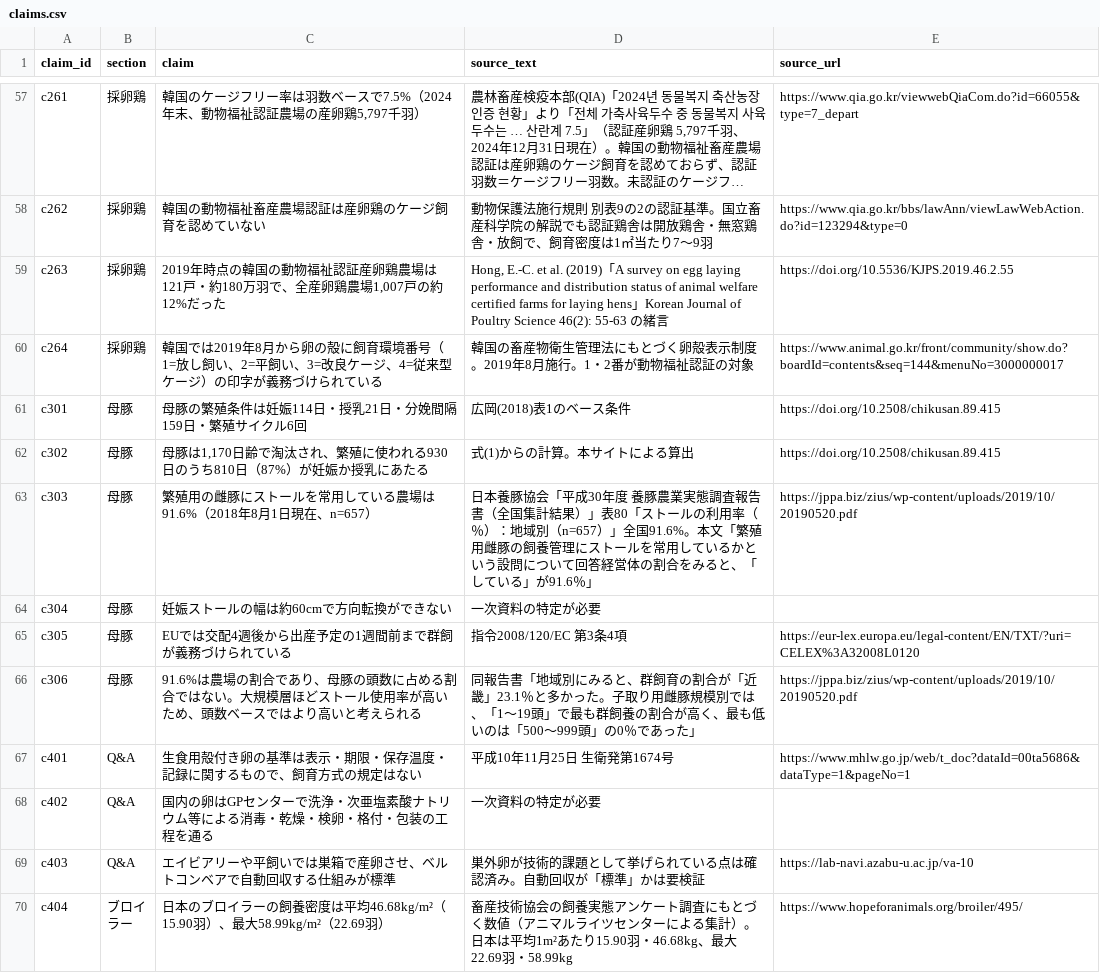
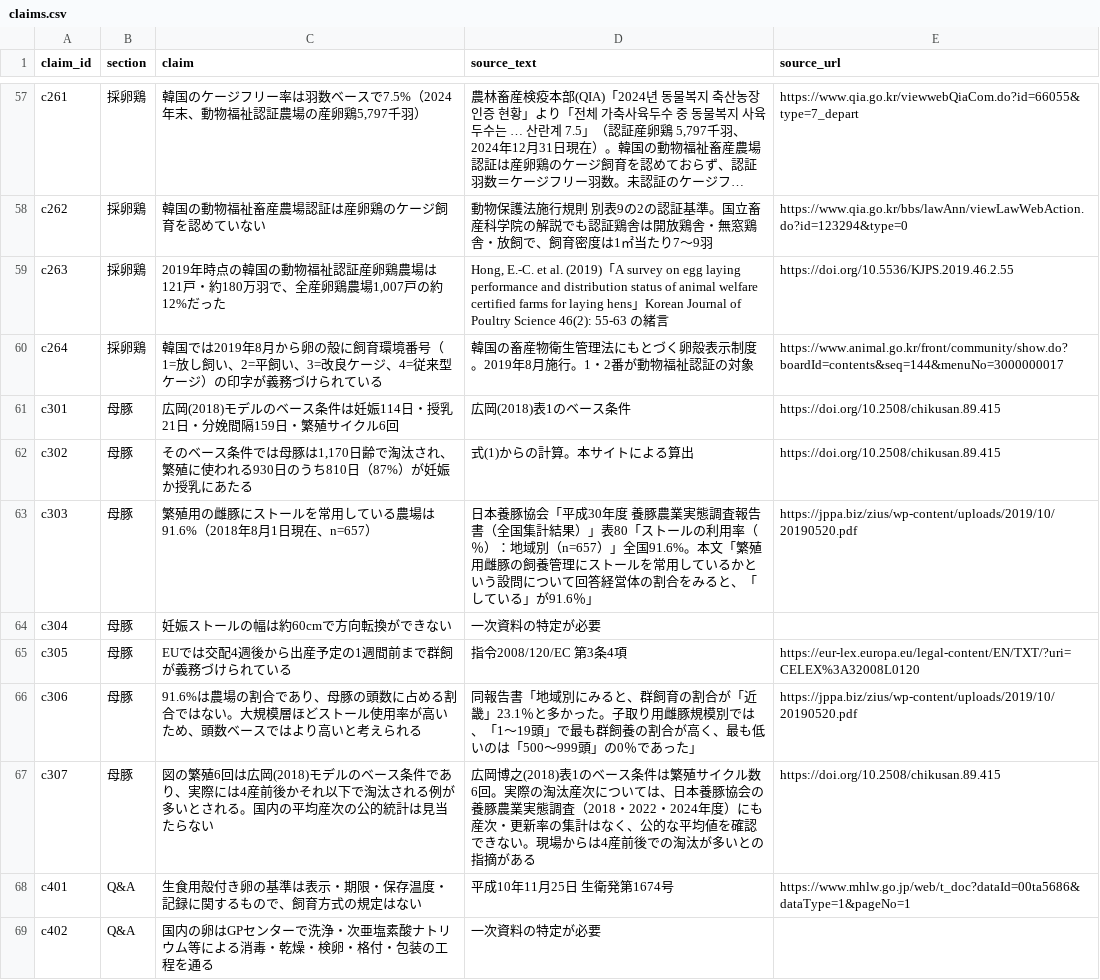
Before and after one commit to arc-facts/e-stat_animal-welfare, a CSV file: data/claims.csv, drawn as a sheet; only a part is shown, gaps mark what is left out; the shorter side is filled out with more unchanged rows; long unchanged cells end in ….

```diff
--- a/data/claims.csv
+++ b/data/claims.csv
@@ -60,4 +60,4 @@ c263,採卵鶏,"2019年時点の韓国の動物福祉認証産卵鶏農場は121
 c264,採卵鶏,韓国では2019年8月から卵の殻に飼育環境番号（1=放し飼い、2=平飼い、3=改良ケージ、4=従来型ケージ）の印字が義務づけられている,韓国の畜産物衛生管理法にもとづく卵殻表示制度。2019年8月施行。1・2番が動物福祉認証の対象,https://www.animal.go.kr/front/community/show.do?boardId=contents&seq=144&menuNo=3000000017
-c301,母豚,母豚の繁殖条件は妊娠114日・授乳21日・分娩間隔159日・繁殖サイクル6回,広岡(2018)表1のベース条件,https://doi.org/10.2508/chikusan.89.415
-c302,母豚,"母豚は1,170日齢で淘汰され、繁殖に使われる930日のうち810日（87%）が妊娠か授乳にあたる",式(1)からの計算。本サイトによる算出,https://doi.org/10.2508/chikusan.89.415
+c301,母豚,広岡(2018)モデルのベース条件は妊娠114日・授乳21日・分娩間隔159日・繁殖サイクル6回,広岡(2018)表1のベース条件,https://doi.org/10.2508/chikusan.89.415
+c302,母豚,"そのベース条件では母豚は1,170日齢で淘汰され、繁殖に使われる930日のうち810日（87%）が妊娠か授乳にあたる",式(1)からの計算。本サイトによる算出,https://doi.org/10.2508/chikusan.89.415
 c303,母豚,繁殖用の雌豚にストールを常用している農場は91.6%（2018年8月1日現在、n=657）,日本養豚協会「平成30年度 養豚農業実態調査報告書（全国集計結果）」表80「ストールの利用率（％）：地域別（n=657）」全国91.6%。本文「繁殖用雌豚の飼養管理にストールを常用しているかという設問について回答経営体の割合をみると、「している」が91.6％」,https://jppa.biz/zius/wp-content/uploads/2019/10/20190520.pdf
@@ -66,2 +66,3 @@ c305,母豚,EUでは交配4週後から出産予定の1週間前まで群飼が
 c306,母豚,91.6%は農場の割合であり、母豚の頭数に占める割合ではない。大規模層ほどストール使用率が高いため、頭数ベースではより高いと考えられる,同報告書「地域別にみると、群飼育の割合が「近畿」23.1％と多かった。子取り用雌豚規模別では、「1～19頭」で最も群飼養の割合が高く、最も低いのは「500～999頭」の0％であった」,https://jppa.biz/zius/wp-content/uploads/2019/10/20190520.pdf
+c307,母豚,図の繁殖6回は広岡(2018)モデルのベース条件であり、実際には4産前後かそれ以下で淘汰される例が多いとされる。国内の平均産次の公的統計は見当たらない,広岡博之(2018)表1のベース条件は繁殖サイクル数6回。実際の淘汰産次については、日本養豚協会の養豚農業実態調査（2018・2022・2024年度）にも産次・更新率の集計はなく、公的な平均値を確認できない。現場からは4産前後での淘汰が多いとの指摘がある,https://doi.org/10.2508/chikusan.89.415
 c401,Q&A,生食用殻付き卵の基準は表示・期限・保存温度・記録に関するもので、飼育方式の規定はない,平成10年11月25日 生衛発第1674号,https://www.mhlw.go.jp/web/t_doc?dataId=00ta5686&dataType=1&pageNo=1
```
Also changed, not shown: 2 other files.
